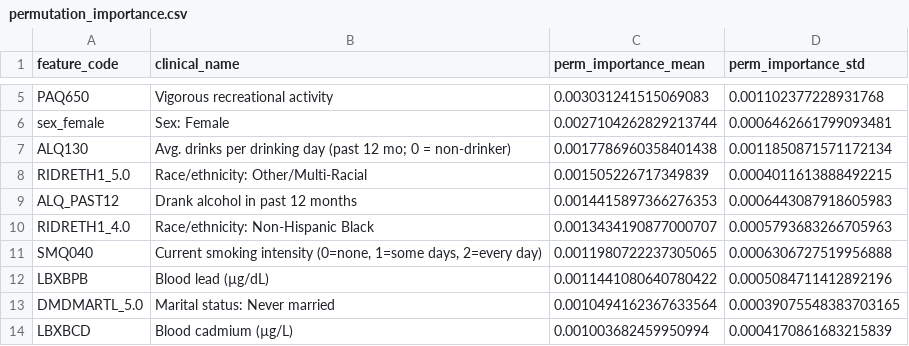
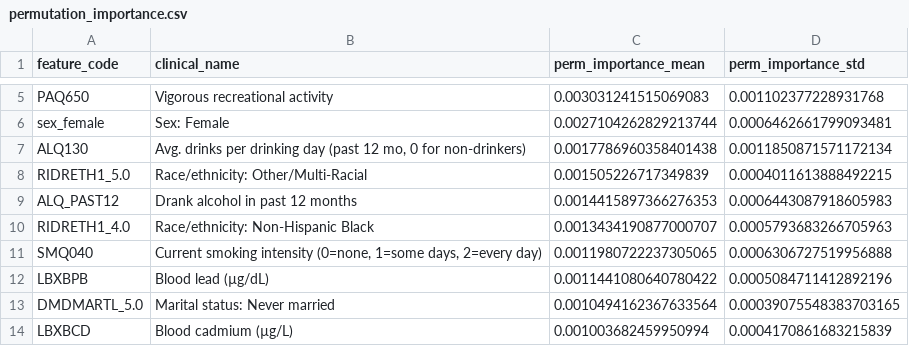
Before and after one commit to AliiReezaa/nhanes-metals-mets-ml, a CSV file: 04_Results_Tables/permutation_importance.csv, drawn as a sheet; only a part is shown, gaps mark what is left out.

```diff
--- a/04_Results_Tables/permutation_importance.csv
+++ b/04_Results_Tables/permutation_importance.csv
@@ -6,3 +6,3 @@ PAQ650,Vigorous recreational activity,0.003031241515069083,0.001102377228931768
 sex_female,Sex: Female,0.0027104262829213744,0.0006462661799093481
-ALQ130,Avg. drinks per drinking day (past 12 mo; 0 = non-drinker),0.0017786960358401438,0.0011850871571172134
+ALQ130,"Avg. drinks per drinking day (past 12 mo, 0 for non-drinkers)",0.0017786960358401438,0.0011850871571172134
 RIDRETH1_5.0,Race/ethnicity: Other/Multi-Racial,0.001505226717349839,0.0004011613888492215
```
Also changed, not shown: 00_MANIFEST.csv, 04_Results_Tables/shap_importance.csv, 40 other files.
